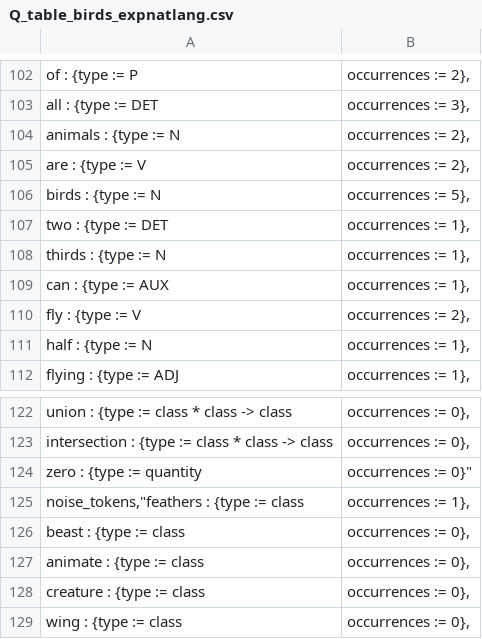
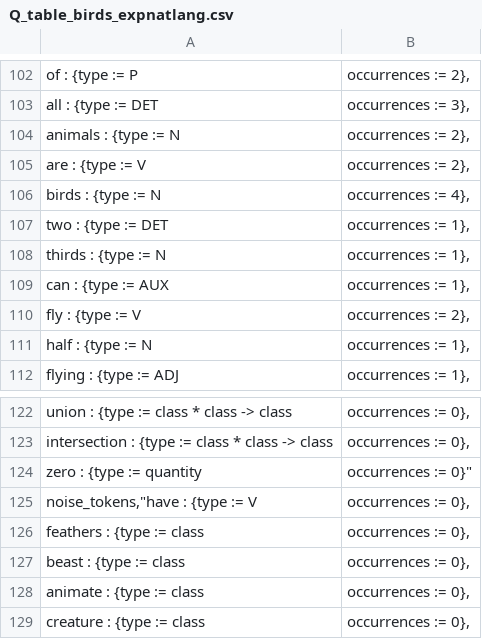
Before and after one commit to rep2rep/robin, a CSV file: tables/Q_table_birds_expnatlang.csv, drawn as a sheet; only a part is shown, gaps mark what is left out; the shorter side is filled out with more unchanged rows; the diff names each change by its address in the sheet, - before the commit and + after, or states it on an @@ line.

```diff
--- a/tables/Q_table_birds_expnatlang.csv
+++ b/tables/Q_table_birds_expnatlang.csv
-B106: occurrences := 5},
+B106: occurrences := 4},
-A125: noise_tokens,"feathers : {type := class
+A125: noise_tokens,"have : {type := V
-B125: occurrences := 1},
+B125: occurrences := 0},
+row 126: feathers : {type := class | occurrences := 0},
```
Also changed, not shown: 2 other files.
